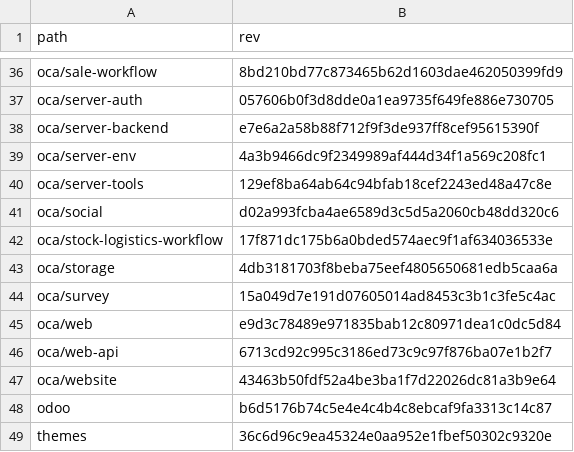
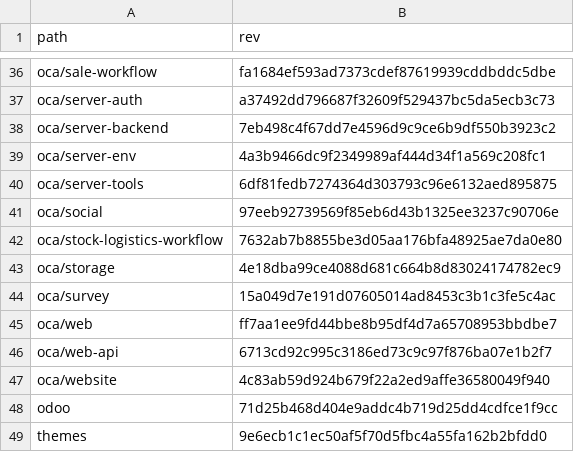
Before and after one commit to Mint-System/Odoo-Build, a CSV file: versions/18.0/.gitmodules.csv, drawn as a sheet; only a part is shown, gaps mark what is left out; the diff covers the shown part only; the diff names each change by its address in the sheet, - before the commit and + after, or states it on an @@ line.

```diff
--- a/versions/18.0/.gitmodules.csv
+++ b/versions/18.0/.gitmodules.csv
-B36 (rev): 8bd210bd77c873465b62d1603dae462050399fd9
+B36 (rev): fa1684ef593ad7373cdef87619939cddbddc5dbe
-B37 (rev): 057606b0f3d8dde0a1ea9735f649fe886e730705
+B37 (rev): a37492dd796687f32609f529437bc5da5ecb3c73
-B38 (rev): e7e6a2a58b88f712f9f3de937ff8cef95615390f
+B38 (rev): 7eb498c4f67dd7e4596d9c9ce6b9df550b3923c2
-B40 (rev): 129ef8ba64ab64c94bfab18cef2243ed48a47c8e
+B40 (rev): 6df81fedb7274364d303793c96e6132aed895875
-B41 (rev): d02a993fcba4ae6589d3c5d5a2060cb48dd320c6
+B41 (rev): 97eeb92739569f85eb6d43b1325ee3237c90706e
-B42 (rev): 17f871dc175b6a0bded574aec9f1af634036533e
+B42 (rev): 7632ab7b8855be3d05aa176bfa48925ae7da0e80
-B43 (rev): 4db3181703f8beba75eef4805650681edb5caa6a
+B43 (rev): 4e18dba99ce4088d681c664b8d83024174782ec9
-B45 (rev): e9d3c78489e971835bab12c80971dea1c0dc5d84
+B45 (rev): ff7aa1ee9fd44bbe8b95df4d7a65708953bbdbe7
-B47 (rev): 43463b50fdf52a4be3ba1f7d22026dc81a3b9e64
+B47 (rev): 4c83ab59d924b679f22a2ed9affe36580049f940
-B48 (rev): b6d5176b74c5e4e4c4b4c8ebcaf9fa3313c14c87
+B48 (rev): 71d25b468d404e9addc4b719d25dd4cdfce1f9cc
-B49 (rev): 36c6d96c9ea45324e0aa952e1fbef50302c9320e
+B49 (rev): 9e6ecb1c1ec50af5f70d5fbc4a55fa162b2bfdd0
```
Also changed, not shown: 18 edited cells elsewhere in this file, 1 other file.
